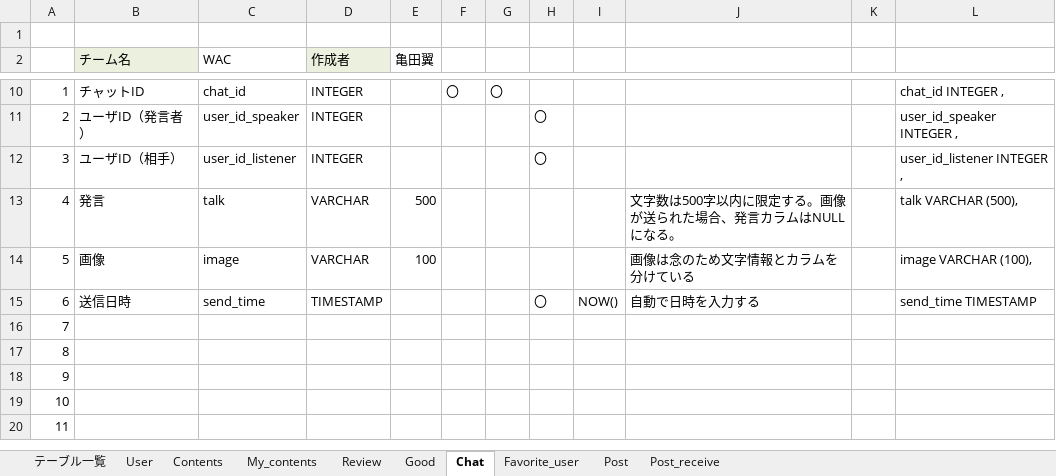
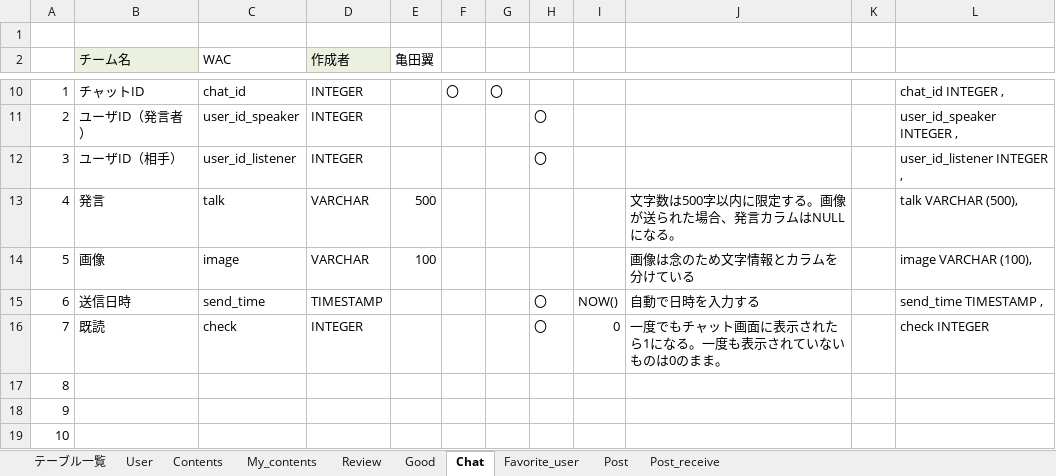
Before and after one commit to plusdojo2024/A2, an Excel workbook: doc/2_外部設計書/02_DB定義書_WAC.xlsx, sheet Chat, drawn as a sheet; only a part is shown, gaps mark what is left out; the shorter side is filled out with more unchanged rows; values as stored, in another font and other column widths than the file's, no borders; the diff names each change by its address in the sheet, - before the commit and + after, or states it on an @@ line.

Commit message:
DB定義書修正

```diff
--- a/doc/2_外部設計書/02_DB定義書_WAC.xlsx (sheet Chat)
+++ b/doc/2_外部設計書/02_DB定義書_WAC.xlsx (sheet Chat)
-L15: send_time TIMESTAMP
+L15: send_time TIMESTAMP ,
-B16 (チーム名): (empty)
+B16 (チーム名): 既読
-C16 (WAC): (empty)
+C16 (WAC): check
-D16 (作成者): (empty)
+D16 (作成者): INTEGER
-H16: (empty)
+H16: 〇
-I16: (empty)
+I16: 0
-J16: (empty)
+J16: 一度でもチャット画面に表示されたら1になる。一度も表示されていないものは0のまま。
-L16: (empty)
+L16: check INTEGER
```
Also changed, not shown: sheet User, sheet Contents.
